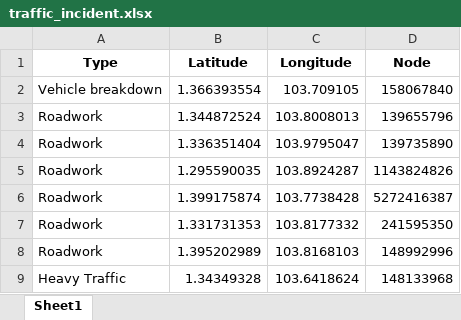
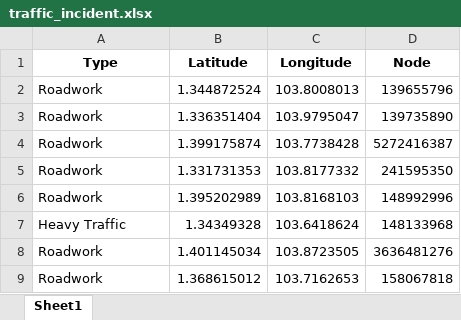
Before and after one commit to Curfewat6/DSAproj, an Excel workbook: traffic_incident.xlsx, sheet Sheet1, drawn as a sheet; only a part is shown; the shorter side is filled out with more unchanged rows; values as stored, in another font and other column widths than the file's, no borders; the diff names each change by its address in the sheet, - before the commit and + after, or states it on an @@ line.

Commit message:
Update traffic_incident.xlsx

```diff
--- a/traffic_incident.xlsx (sheet Sheet1)
+++ b/traffic_incident.xlsx (sheet Sheet1)
-row 2: Vehicle breakdown | 1.366393554 | 103.709105 | 158067840
-row 5: Roadwork | 1.295590035 | 103.8924287 | 1143824826
```
